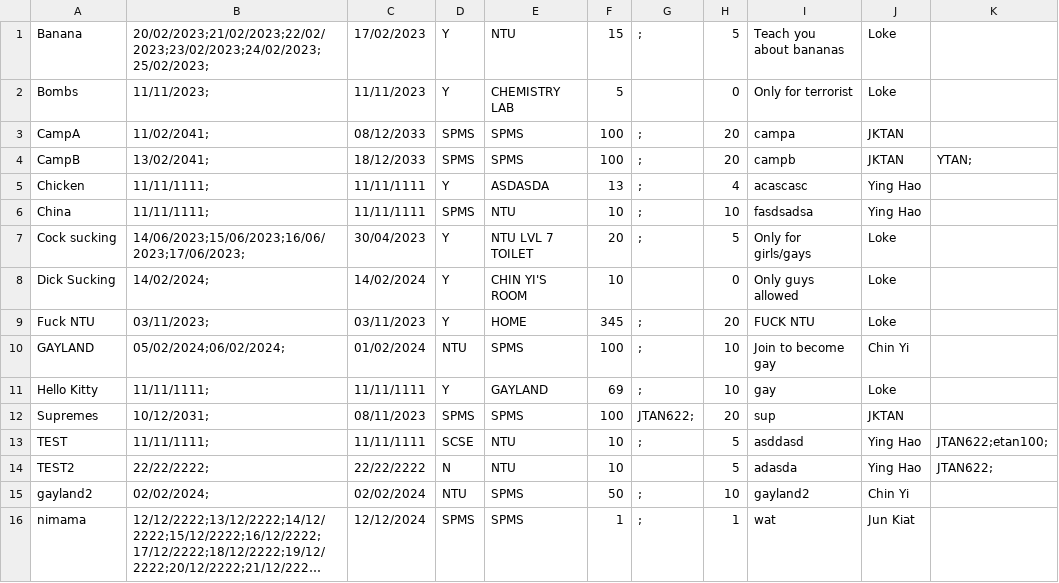
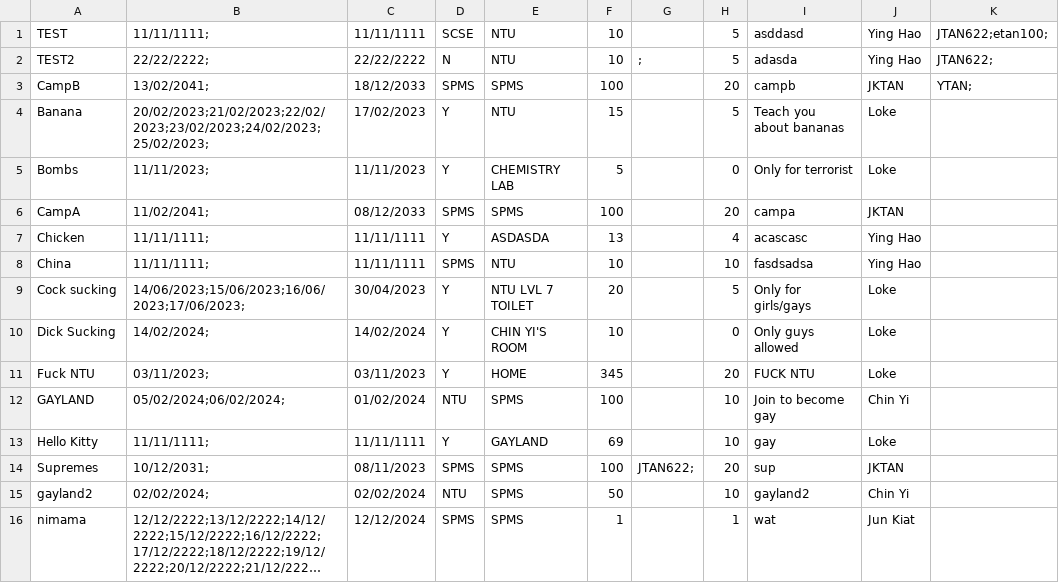
Before and after one commit to Thatguyfergy/CampApplicationAndManagementSystem-CAMS, a CSV file: csvfiles/camps.csv, drawn as a sheet; long unchanged cells end in …; removed rows and columns are numbered as before the commit, all else as after; the diff names each change by its address in the sheet, - before the commit and + after, or states it on an @@ line.

```diff
--- a/csvfiles/camps.csv
+++ b/csvfiles/camps.csv
+row 1: TEST | 11/11/1111; | 11/11/1111 | SCSE | NTU | 10 |  | 5 | asddasd | Ying Hao | JTAN622;etan100;
+row 2: TEST2 | 22/22/2222; | 22/22/2222 | N | NTU | 10 | ; | 5 | adasda | Ying Hao | JTAN622;
+row 3: CampB | 13/02/2041; | 18/12/2033 | SPMS | SPMS | 100 |  | 20 | campb | JKTAN | YTAN;
-G4: ;
+G4: (empty)
-G6: ;
+G6: (empty)
-row 4: CampB | 13/02/2041; | 18/12/2033 | SPMS | SPMS | 100 | ; | 20 | campb | JKTAN | YTAN;
-G7:G9: ;
+G7:G9: (empty)
-G11:G13: ;
+G11:G13: (empty)
-row 13: TEST | 11/11/1111; | 11/11/1111 | SCSE | NTU | 10 | ; | 5 | asddasd | Ying Hao | JTAN622;etan100;
-row 14: TEST2 | 22/22/2222; | 22/22/2222 | N | NTU | 10 |  | 5 | adasda | Ying Hao | JTAN622;
-G15:G16: ;
+G15:G16: (empty)
```
Also changed, not shown: 3 other files.
